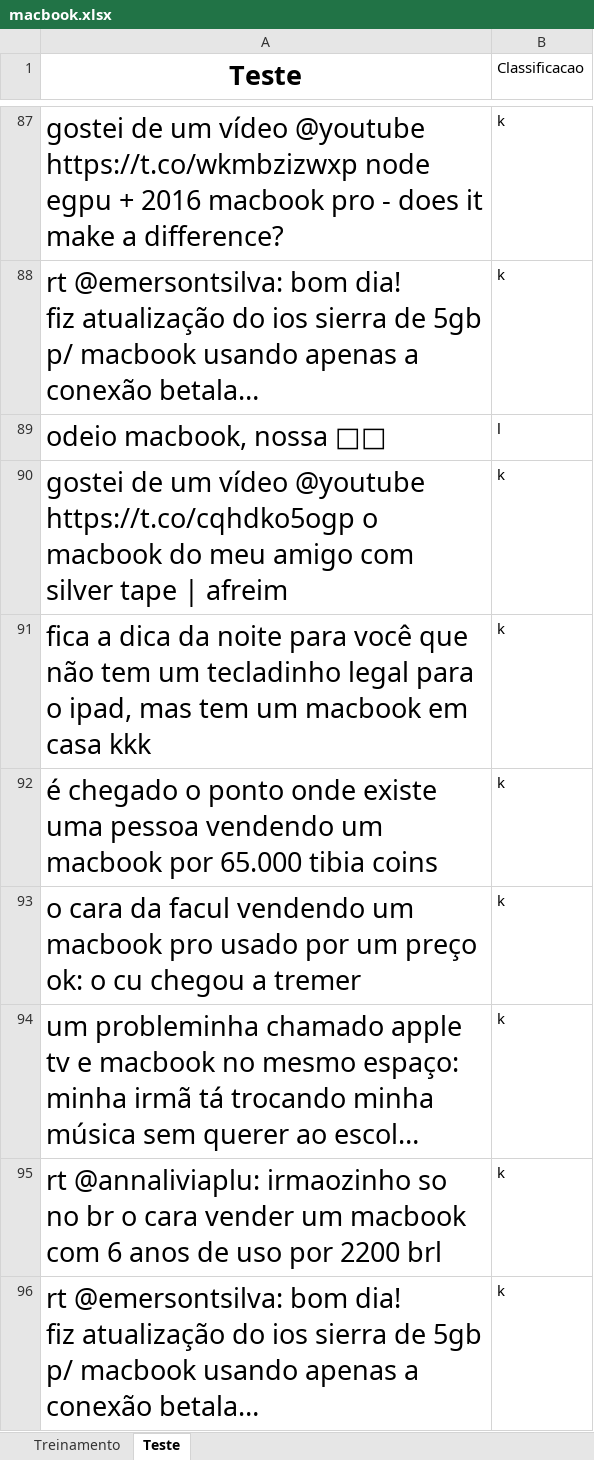
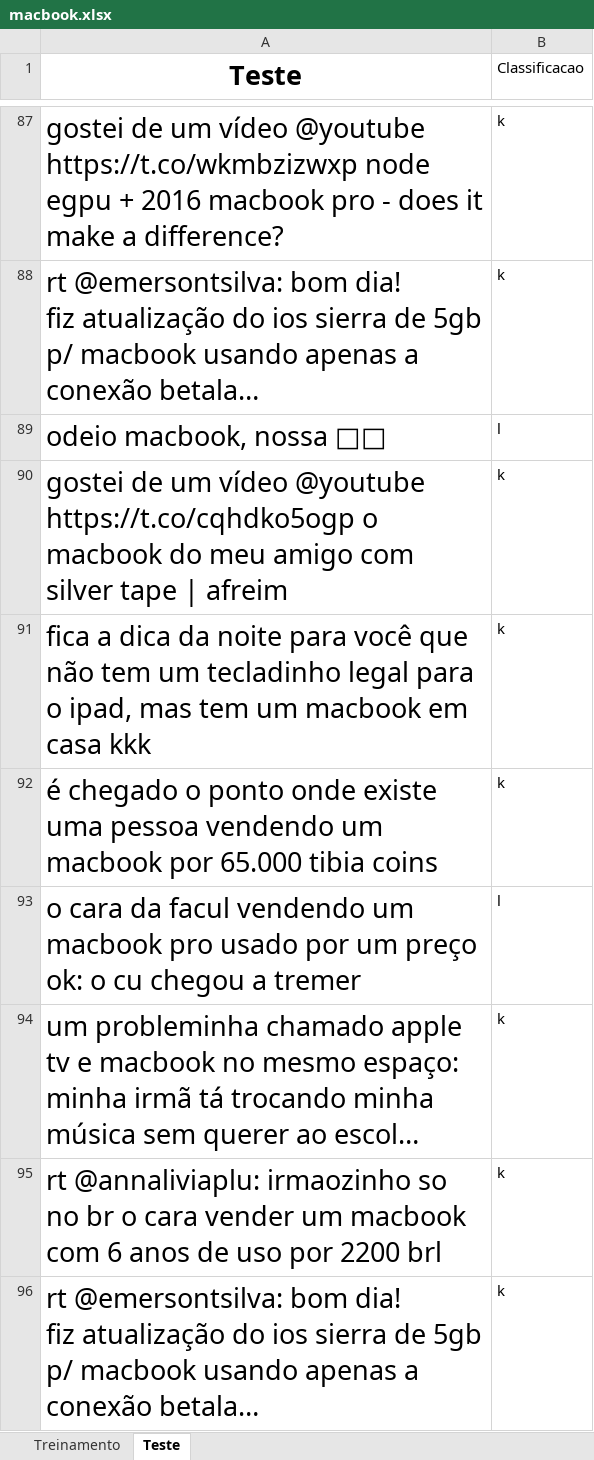
Before and after one commit to pedrooa/Classificador-automatico, an Excel workbook: macbook.xlsx, sheet Teste, drawn as a sheet; only a part is shown, gaps mark what is left out; long unchanged cells end in …; values as stored, in another font and other column widths than the file's, no borders; the diff covers the shown part only; the diff names each change by its address in the sheet, - before the commit and + after, or states it on an @@ line.

```diff
--- a/macbook.xlsx (sheet Teste)
+++ b/macbook.xlsx (sheet Teste)
-B93 (Classificacao): k
+B93 (Classificacao): l
```
Also changed, not shown: 1 added row, 1 removed row and 34 edited cells elsewhere in this sheet, sheet Treinamento, 3 other files.
